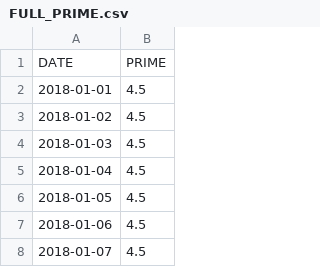
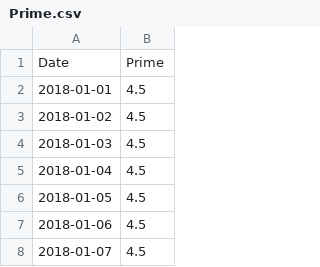
Before and after one commit to ireinman/Fintech, a CSV file: processed_data/Prime.csv (was preprocessed_data/FULL_PRIME.csv), drawn as a sheet; only a part is shown; removed rows and columns are numbered as before the commit, all else as after; the diff names each change by its address in the sheet, - before the commit and + after, or states it on an @@ line.

```diff
--- a/preprocessed_data/FULL_PRIME.csv
+++ b/processed_data/Prime.csv
-row 1: DATE | PRIME
+row 1: Date | Prime
```
Also changed, not shown: 10 other files.
